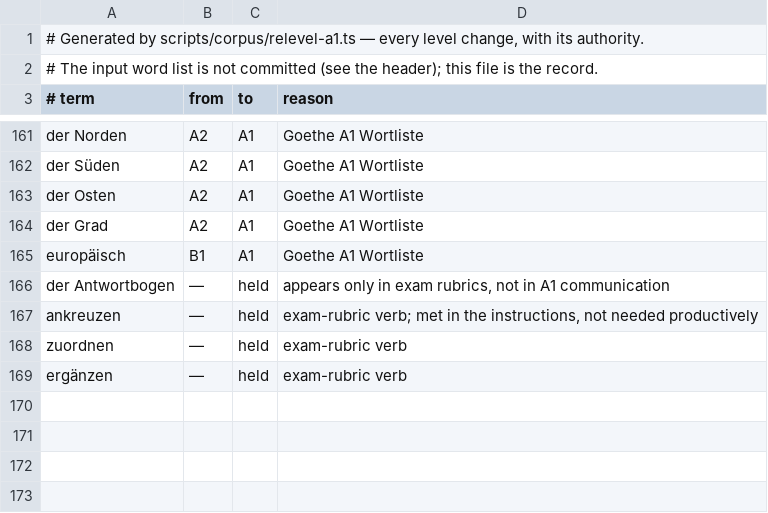
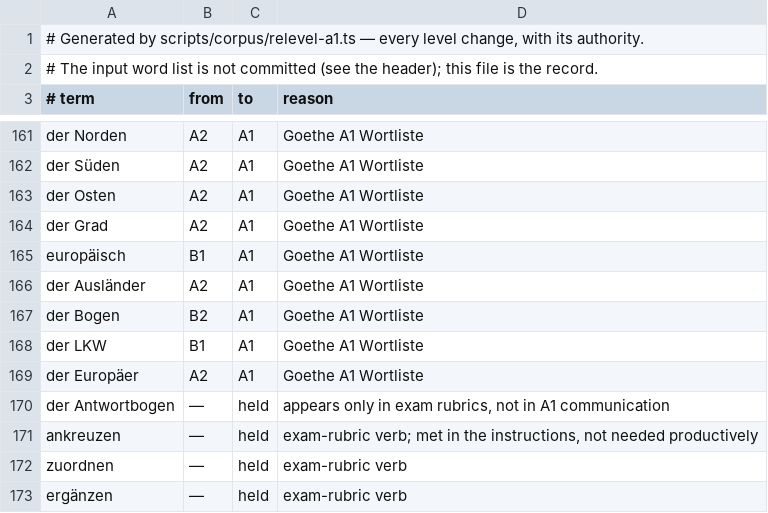
Before and after one commit to shamilhzm/lexi, a TSV file: scripts/corpus/a1-rulings.tsv, drawn as a sheet; only a part is shown, gaps mark what is left out; the diff names each change by its address in the sheet, - before the commit and + after, or states it on an @@ line.

```diff
--- a/scripts/corpus/a1-rulings.tsv
+++ b/scripts/corpus/a1-rulings.tsv
+row 166: der Ausländer | A2 | A1 | Goethe A1 Wortliste
+row 167: der Bogen | B2 | A1 | Goethe A1 Wortliste
+row 168: der LKW | B1 | A1 | Goethe A1 Wortliste
+row 169: der Europäer | A2 | A1 | Goethe A1 Wortliste
```
Also changed, not shown: 17 other files.
